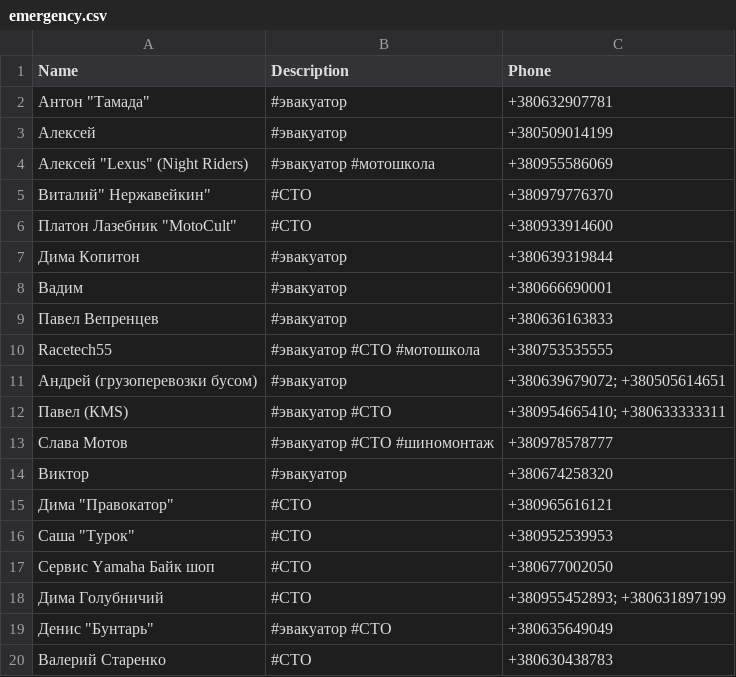
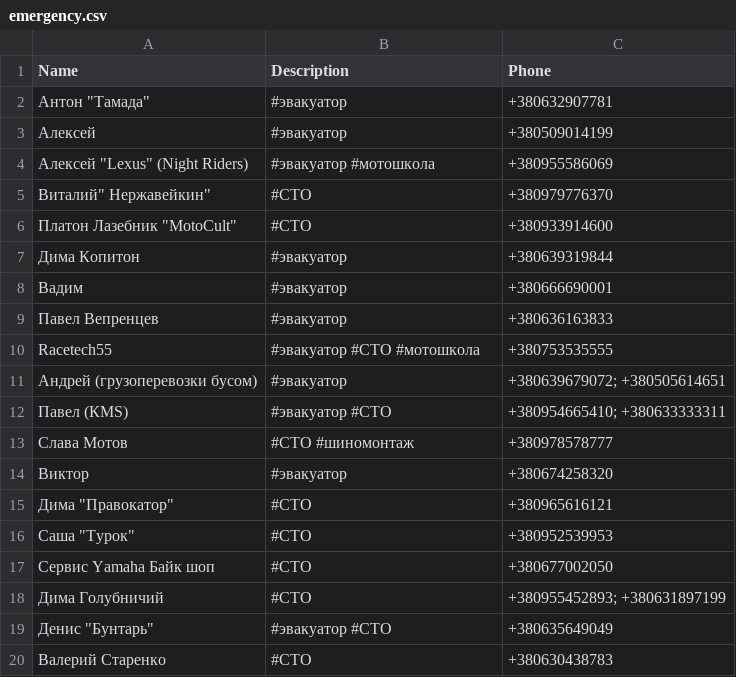
Before and after one commit to motocycling/motocycling.github.io, a CSV file: data/emergency.csv, drawn as a sheet.

Commit message:
update data

```diff
--- a/data/emergency.csv
+++ b/data/emergency.csv
@@ -12,3 +12,3 @@ Racetech55,#эвакуатор #СТО #мотошкола,+380753535555
 Павел (КМЅ),#эвакуатор #СТО,+380954665410; +380633333311
-Слава Мотов,#эвакуатор #СТО #шиномонтаж,+380978578777
+Слава Мотов,#СТО #шиномонтаж,+380978578777
 Виктор ,#эвакуатор,+380674258320
```
